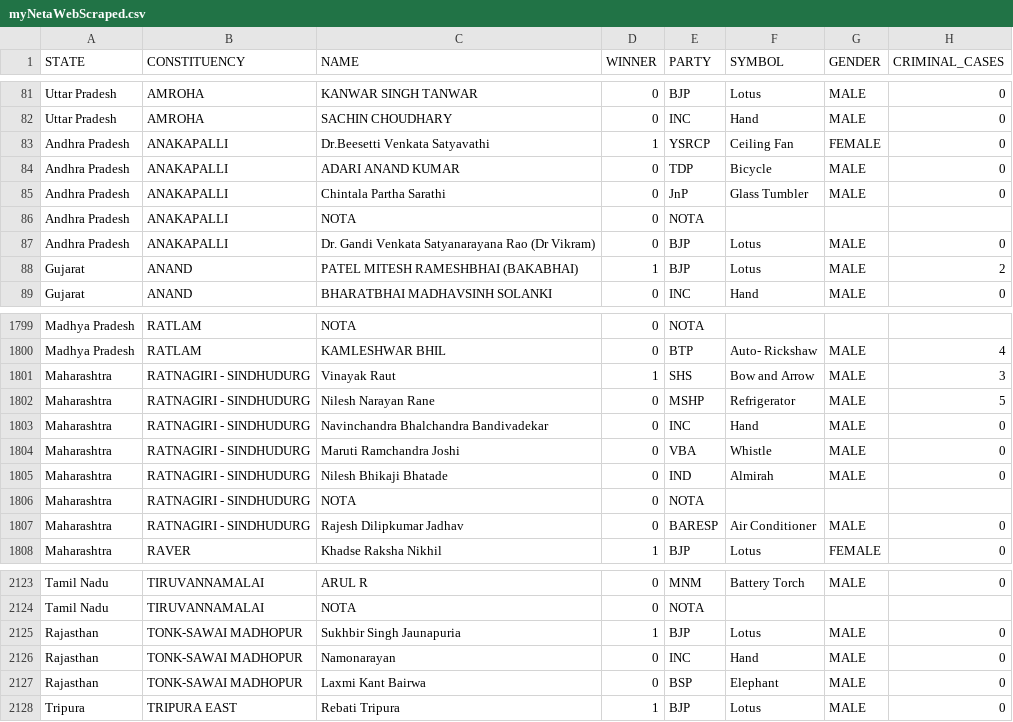
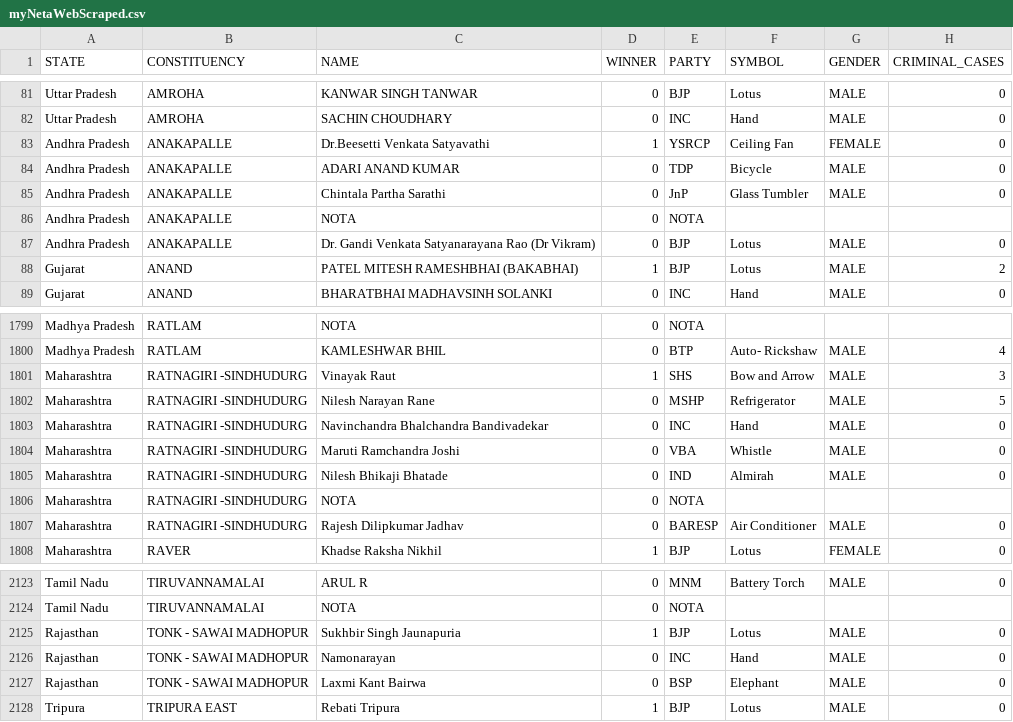
Before and after one commit to JayMuppidi/ELECTIONS, a CSV file: myNetaWebScraped.csv, drawn as a sheet; only a part is shown, gaps mark what is left out; the diff names each change by its address in the sheet, - before the commit and + after, or states it on an @@ line.

```diff
--- a/myNetaWebScraped.csv
+++ b/myNetaWebScraped.csv
-B83:B87 (CONSTITUENCY): ANAKAPALLI
+B83:B87 (CONSTITUENCY): ANAKAPALLE
-B1801:B1807 (CONSTITUENCY): RATNAGIRI - SINDHUDURG
+B1801:B1807 (CONSTITUENCY): RATNAGIRI -SINDHUDURG
-B2125:B2127 (CONSTITUENCY): TONK-SAWAI MADHOPUR
+B2125:B2127 (CONSTITUENCY): TONK - SAWAI MADHOPUR
```
Also changed, not shown: 14 other files.
